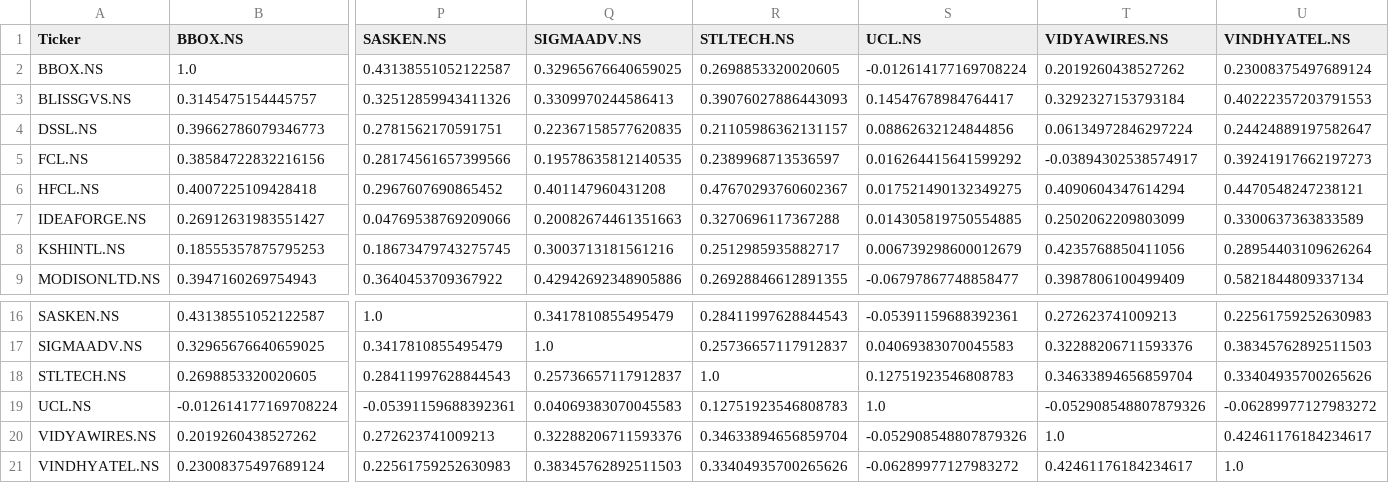
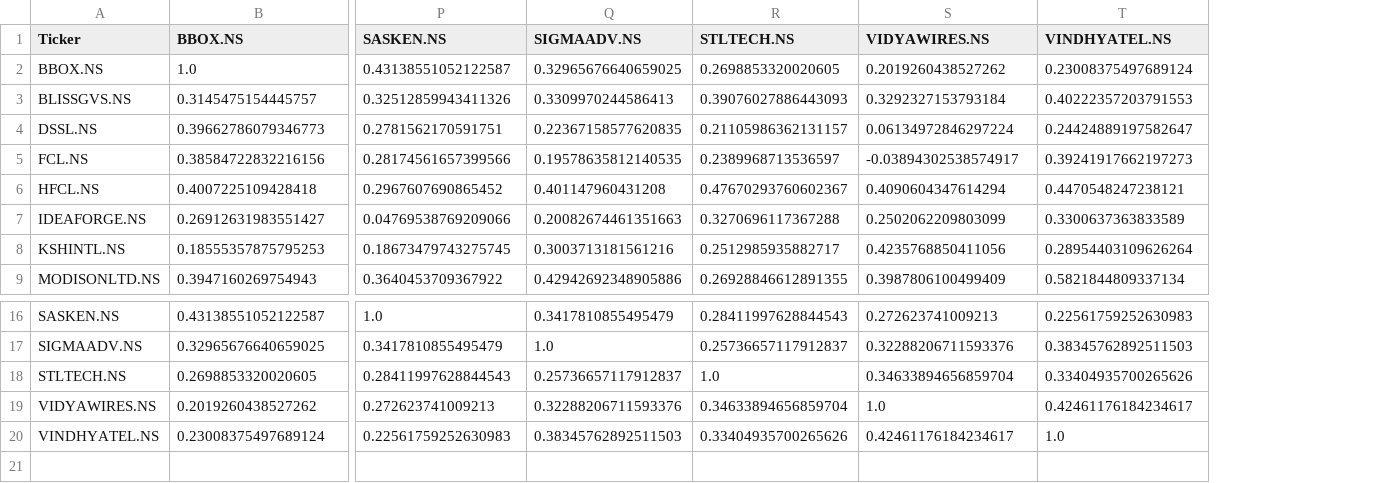
Before and after one commit to PavanSaiNekkala/institutional-quant-platform, a CSV file: data/correlation_matrix.csv, drawn as a sheet; only a part is shown, gaps mark what is left out; rows hold the shown columns only; the diff names each change by its address in the sheet, - before the commit and + after, or states it on an @@ line.

```diff
--- a/data/correlation_matrix.csv
+++ b/data/correlation_matrix.csv
-column S (UCL.NS), rows 2-9: -0.012614177169708224 | 0.14547678984764417 | 0.08862632124844856 | 0.016264415641599292 | 0.017521490132349275 | 0.014305819750554885 | 0.006739298600012679 | -0.06797867748858477; rows 16-18: -0.05391159688392361 | 0.04069383070045583 | 0.12751923546808783; rows 20-21: -0.052908548807879326 | -0.06289977127983272
-row 19: UCL.NS | -0.012614177169708224 | -0.05391159688392361 | 0.04069383070045583 | 0.12751923546808783 | 1.0 | -0.052908548807879326 | -0.06289977127983272
```
Also changed, not shown: data/cross_sectional_rankings.csv, data/factor_model_rankings.csv, 13 other files.
